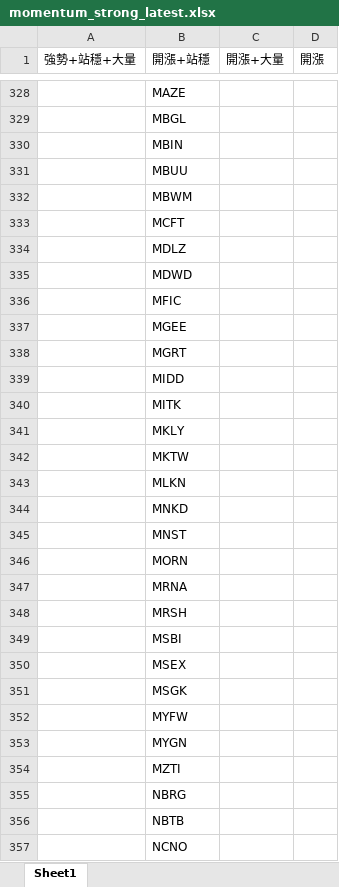
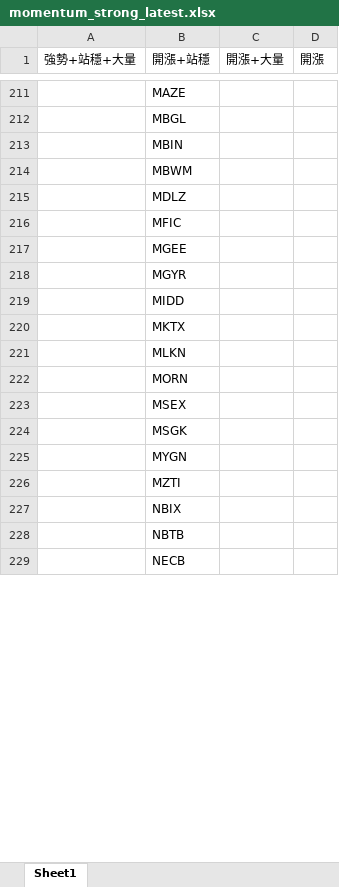
Before and after one commit to Kira11-ja/macd-scanner, an Excel workbook: results/momentum_strong_latest.xlsx, sheet Sheet1, drawn as a sheet; only a part is shown, gaps mark what is left out; the shorter side is filled out with more unchanged rows; values as stored, in another font and other column widths than the file's, no borders; removed rows and columns are numbered as before the commit, all else as after; the diff covers the shown part only; the diff names each change by its address in the sheet, - before the commit and + after, or states it on an @@ line.

```diff
--- a/results/momentum_strong_latest.xlsx (sheet Sheet1)
+++ b/results/momentum_strong_latest.xlsx (sheet Sheet1)
-row 331:  | MBUU
-row 333:  | MCFT
-row 335:  | MDWD
-B218 (開漲+站穩): MGRT
+B218 (開漲+站穩): MGYR
-B220 (開漲+站穩): MITK
+B220 (開漲+站穩): MKTX
-row 341:  | MKLY
-row 342:  | MKTW
-row 344:  | MNKD
-row 345:  | MNST
-row 347:  | MRNA
-row 348:  | MRSH
-row 349:  | MSBI
-row 352:  | MYFW
-B227 (開漲+站穩): NBRG
+B227 (開漲+站穩): NBIX
-row 357:  | NCNO
```
Also changed, not shown: 21 added rows, 226 removed rows and 95 edited cells elsewhere in this sheet, results/momentum_failcodes_latest.xlsx, results/momentum_merged_latest.xlsx, 9 other files.
